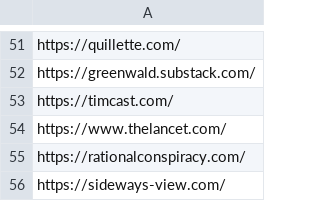
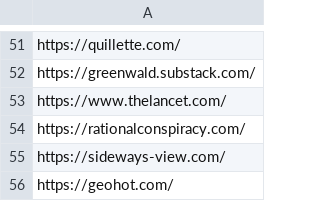
Before and after one commit to argosopentech/argos-search, a CSV file: whitelists.csv, drawn as a sheet; only a part is shown, gaps mark what is left out; the shorter side is filled out with more unchanged rows; the diff names each change by its address in the sheet, - before the commit and + after, or states it on an @@ line.

Commit message:
Update whitelists.csv

```diff
--- a/whitelists.csv
+++ b/whitelists.csv
-row 53: https://timcast.com/
```
